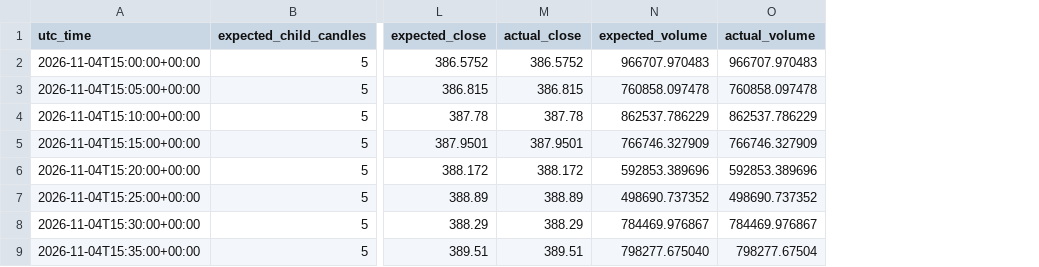
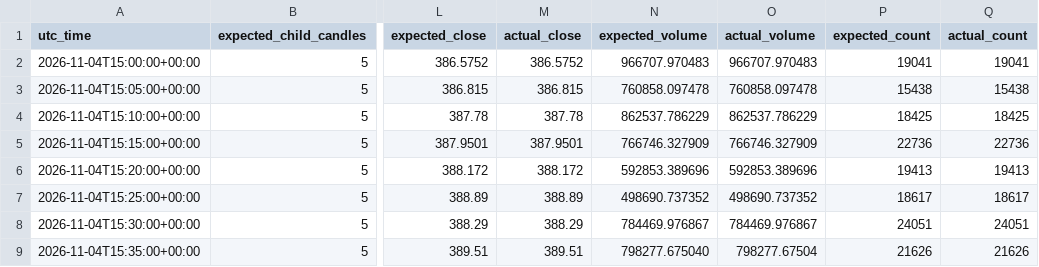
Before and after one commit to nikolozue93/dx-tasks, a CSV file: task1/data/rest_validation/TSLA_2026-11-04/comparison_1m_to_5m.csv, drawn as a sheet; only a part is shown, gaps mark what is left out; the diff names each change by its address in the sheet, - before the commit and + after, or states it on an @@ line.

Commit message:
finalize assessment repository and validation evidence

```diff
--- a/task1/data/rest_validation/TSLA_2026-11-04/comparison_1m_to_5m.csv
+++ b/task1/data/rest_validation/TSLA_2026-11-04/comparison_1m_to_5m.csv
+column P (expected_count), rows 2-9: 19041 | 15438 | 18425 | 22736 | 19413 | 18617 | 24051 | 21626
+column Q (actual_count), rows 2-9: 19041 | 15438 | 18425 | 22736 | 19413 | 18617 | 24051 | 21626
```
Also changed, not shown: task1/data/edge_cases/aapl_close/comparison_1m_to_5m.csv, task1/data/edge_cases/aapl_open/comparison_1m_to_5m.csv, 38 other files.
